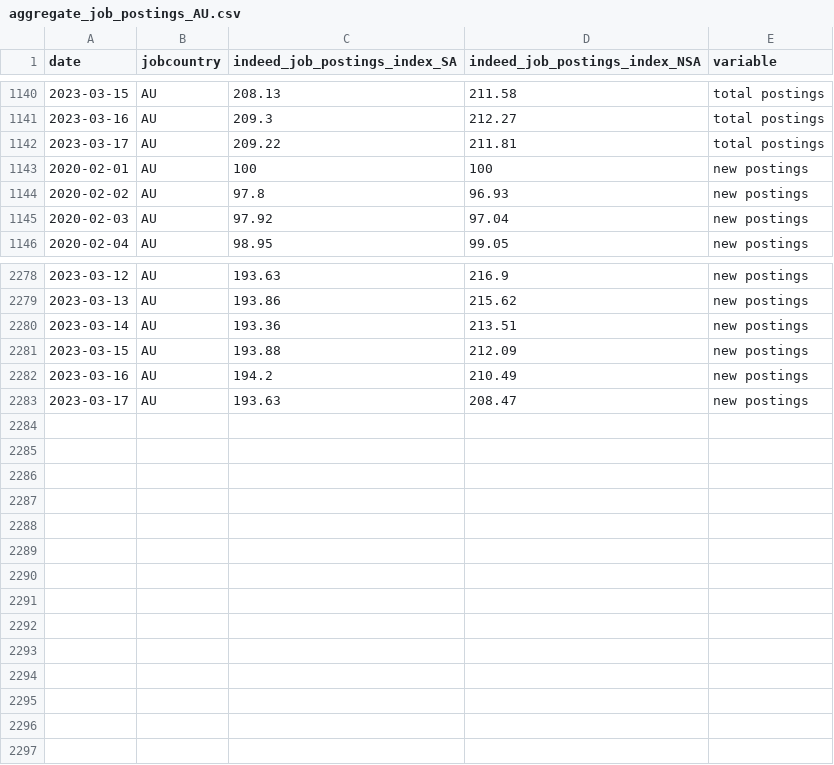
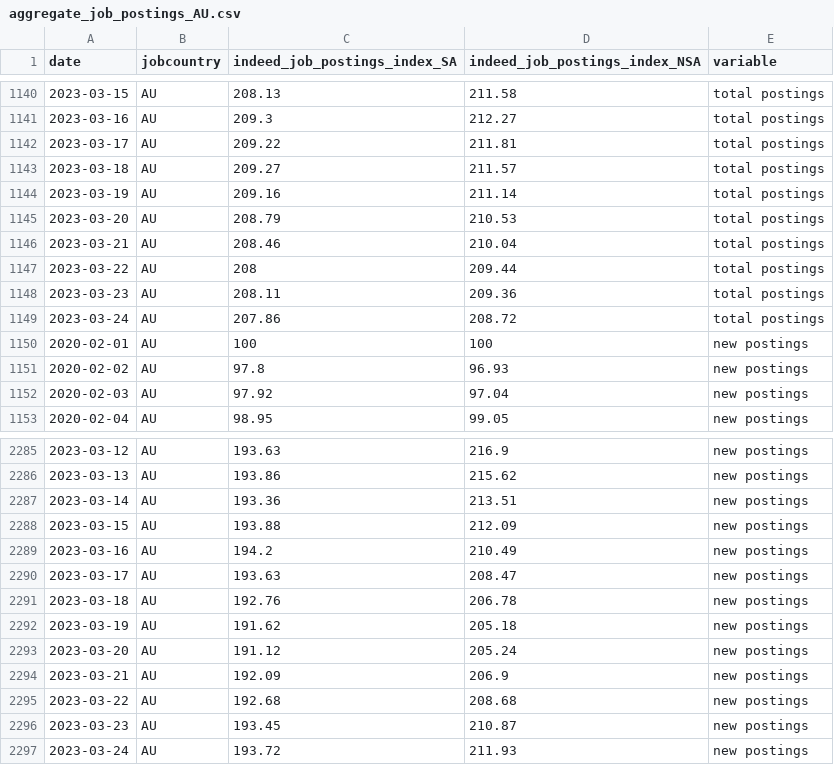
Before and after one commit to hiring-lab/job_postings_tracker, a CSV file: AU/aggregate_job_postings_AU.csv, drawn as a sheet; only a part is shown, gaps mark what is left out; the diff names each change by its address in the sheet, - before the commit and + after, or states it on an @@ line.

```diff
--- a/AU/aggregate_job_postings_AU.csv
+++ b/AU/aggregate_job_postings_AU.csv
+row 1143: 2023-03-18 | AU | 209.27 | 211.57 | total postings
+row 1144: 2023-03-19 | AU | 209.16 | 211.14 | total postings
+row 1145: 2023-03-20 | AU | 208.79 | 210.53 | total postings
+row 1146: 2023-03-21 | AU | 208.46 | 210.04 | total postings
+row 1147: 2023-03-22 | AU | 208 | 209.44 | total postings
+row 1148: 2023-03-23 | AU | 208.11 | 209.36 | total postings
+row 1149: 2023-03-24 | AU | 207.86 | 208.72 | total postings
+row 2291: 2023-03-18 | AU | 192.76 | 206.78 | new postings
+row 2292: 2023-03-19 | AU | 191.62 | 205.18 | new postings
+row 2293: 2023-03-20 | AU | 191.12 | 205.24 | new postings
+row 2294: 2023-03-21 | AU | 192.09 | 206.9 | new postings
+row 2295: 2023-03-22 | AU | 192.68 | 208.68 | new postings
+row 2296: 2023-03-23 | AU | 193.45 | 210.87 | new postings
+row 2297: 2023-03-24 | AU | 193.72 | 211.93 | new postings
```
Also changed, not shown: DE/aggregate_job_postings_DE.csv, JP/aggregate_job_postings_JP.csv, 17 other files.
